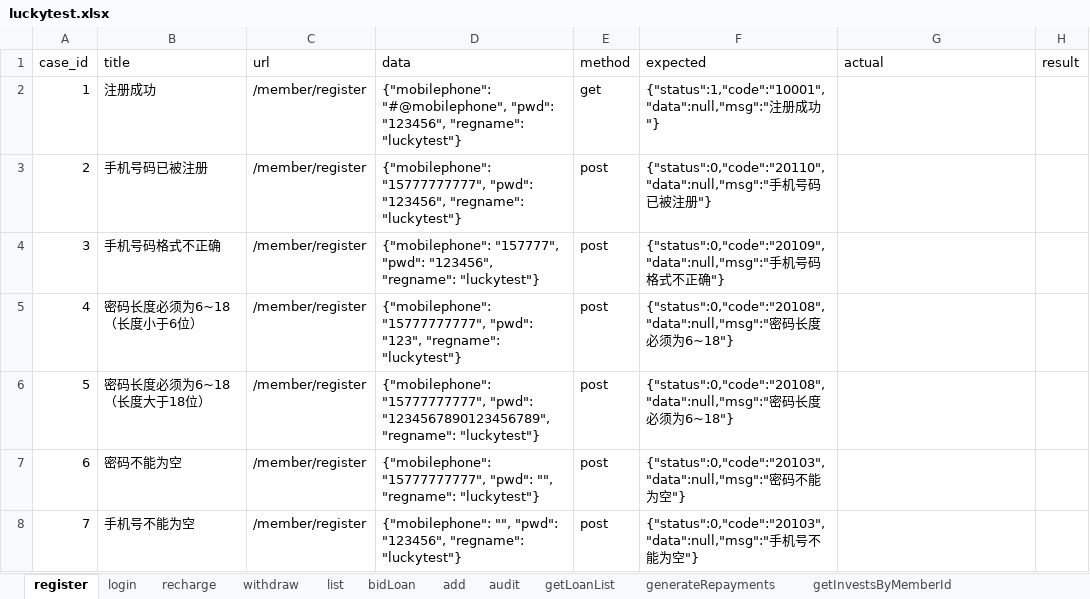
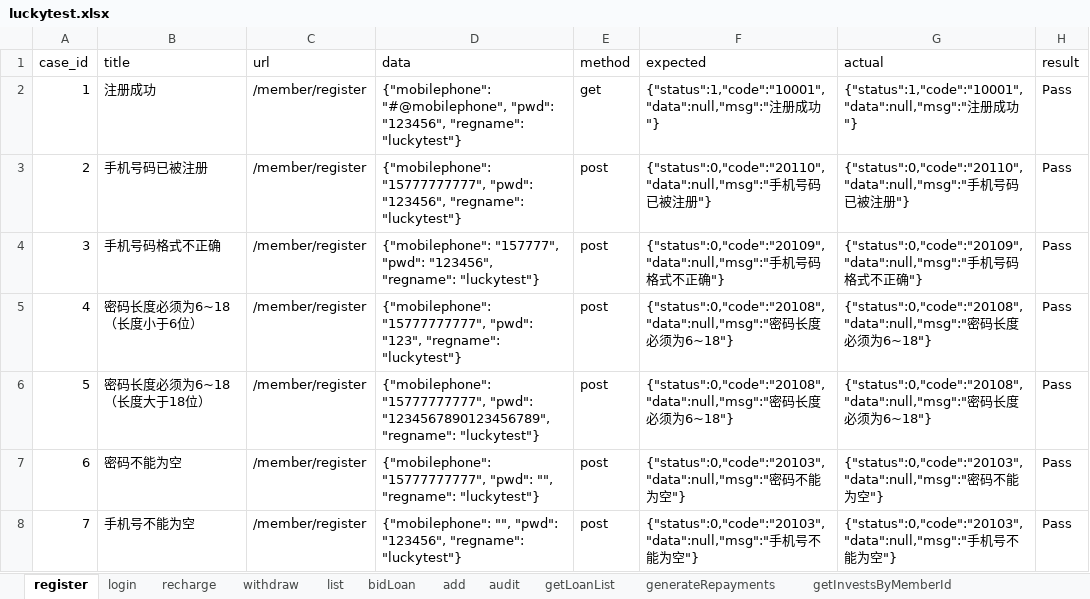
Before and after one commit to adou12138/python13-api-test, an Excel workbook: datas/luckytest.xlsx, sheet register, drawn as a sheet; values as stored, in another font and other column widths than the file's, no borders; the diff names each change by its address in the sheet, - before the commit and + after, or states it on an @@ line.

```diff
--- a/datas/luckytest.xlsx (sheet register)
+++ b/datas/luckytest.xlsx (sheet register)
-G2 (actual): (empty)
+G2 (actual): {"status":1,"code":"10001","data":null,"msg":"注册成功"}
-H2:H8 (result): (empty)
+H2:H8 (result): Pass
-G3 (actual): (empty)
+G3 (actual): {"status":0,"code":"20110","data":null,"msg":"手机号码已被注册"}
-G4 (actual): (empty)
+G4 (actual): {"status":0,"code":"20109","data":null,"msg":"手机号码格式不正确"}
-G5:G6 (actual): (empty)
+G5:G6 (actual): {"status":0,"code":"20108","data":null,"msg":"密码长度必须为6~18"}
-G7 (actual): (empty)
+G7 (actual): {"status":0,"code":"20103","data":null,"msg":"密码不能为空"}
-G8 (actual): (empty)
+G8 (actual): {"status":0,"code":"20103","data":null,"msg":"手机号不能为空"}
```
Also changed, not shown: sheet withdraw, sheet recharge, sheet login, 8 other files.
